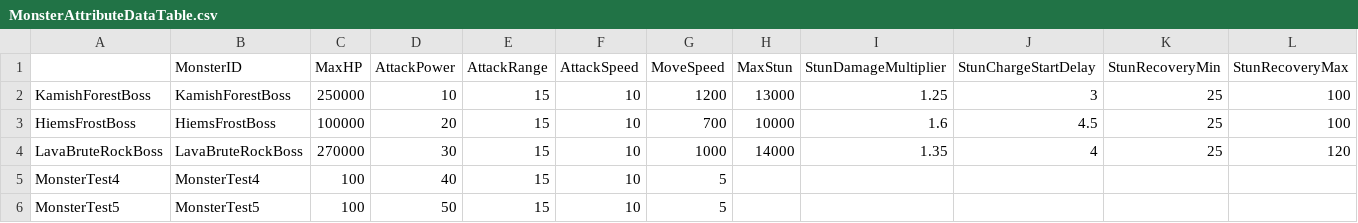
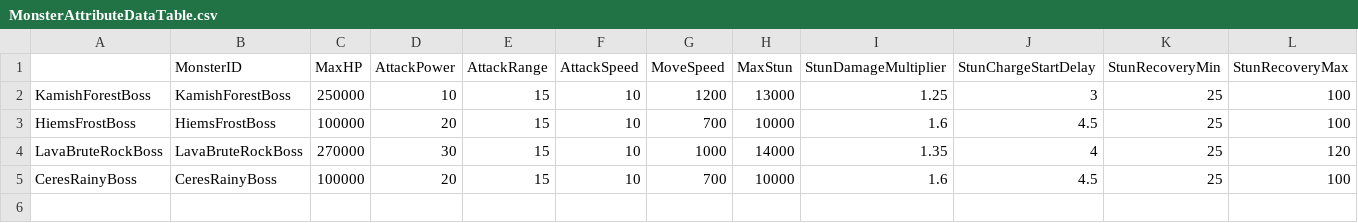
Before and after one commit to choidahey/UE5_CoreReboot, a CSV file: Content/CR4S/_Blueprint/MonsterAI/Data/MonsterAttributeDataTable.csv, drawn as a sheet; only a part is shown; removed rows and columns are numbered as before the commit, all else as after; rows hold the shown columns only; the diff names each change by its address in the sheet, - before the commit and + after, or states it on an @@ line.

```diff
--- a/Content/CR4S/_Blueprint/MonsterAI/Data/MonsterAttributeDataTable.csv
+++ b/Content/CR4S/_Blueprint/MonsterAI/Data/MonsterAttributeDataTable.csv
-row 5: MonsterTest4 | MonsterTest4 | 100 | 40 | 15 | 10 | 5
-row 6: MonsterTest5 | MonsterTest5 | 100 | 50 | 15 | 10 | 5
+row 5: CeresRainyBoss | CeresRainyBoss | 100000 | 20 | 15 | 10 | 700 | 10000 | 1.6 | 4.5 | 25 | 100
```
Also changed, not shown: Content/CR4S/_Blueprint/MonsterAI/Data/CeresSkillDataTable.csv, Content/CR4S/_Blueprint/MonsterAI/Data/HiemsSkillDataTable.csv, 6 other files.
